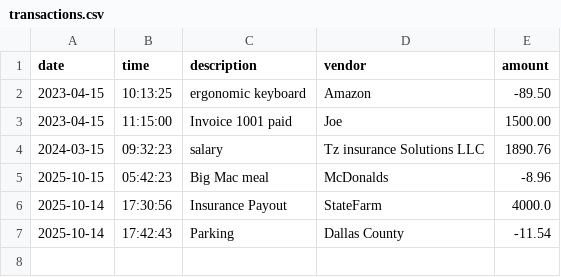
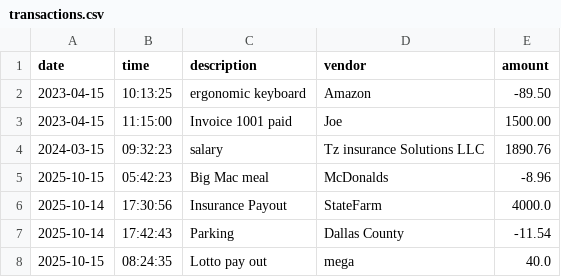
Before and after one commit to Phannul/capstone-1, a CSV file: src/main/resources/transactions.csv, drawn as a sheet.

```diff
--- a/src/main/resources/transactions.csv
+++ b/src/main/resources/transactions.csv
@@ -7 +7,2 @@ date|time|description|vendor|amount
 2025-10-14|17:42:43|Parking|Dallas County|-11.54
+2025-10-15|08:24:35|Lotto pay out|mega|40.0
```
Also changed, not shown: 2 other files.
